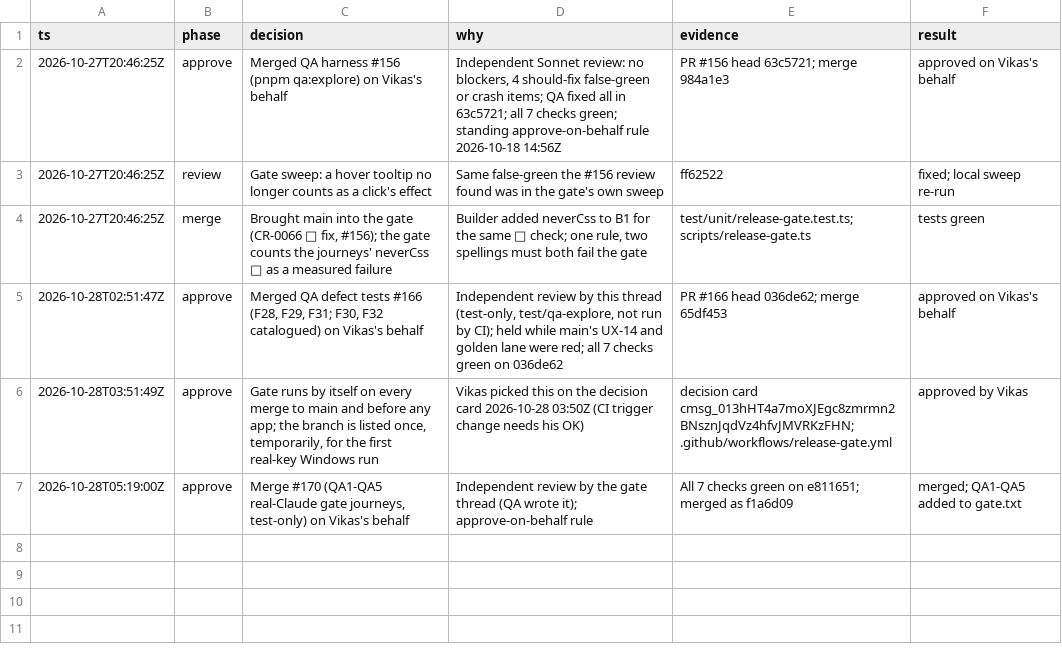
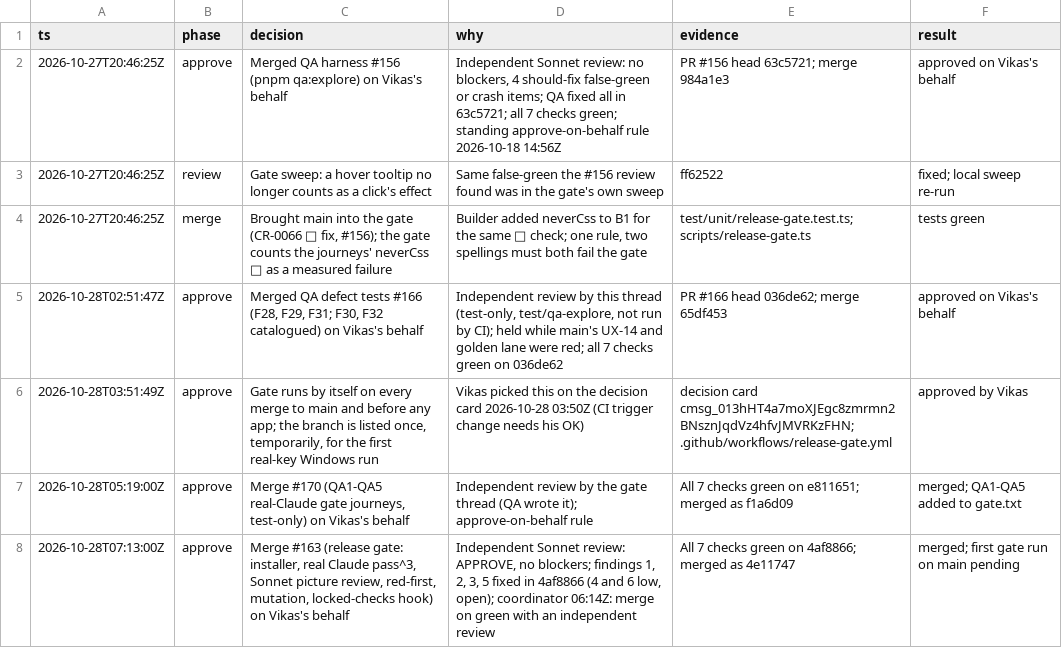
Before and after one commit to vikas53953/foo-agent, a TSV file: docs/decisions/release-gate.tsv, drawn as a sheet.

```diff
--- a/docs/decisions/release-gate.tsv
+++ b/docs/decisions/release-gate.tsv
@@ -7 +7,2 @@ ts	phase	decision	why	evidence	result
 2026-10-28T05:19:00Z	approve	Merge #170 (QA1-QA5 real-Claude gate journeys, test-only) on Vikas's behalf	Independent review by the gate thread (QA wrote it); approve-on-behalf rule	All 7 checks green on e811651; merged as f1a6d09	merged; QA1-QA5 added to gate.txt
+2026-10-28T07:13:00Z	approve	Merge #163 (release gate: installer, real Claude pass^3, Sonnet picture review, red-first, mutation, locked-checks hook) on Vikas's behalf	Independent Sonnet review: APPROVE, no blockers; findings 1, 2, 3, 5 fixed in 4af8866 (4 and 6 low, open); coordinator 06:14Z: merge on green with an independent review	All 7 checks green on 4af8866; merged as 4e11747	merged; first gate run on main pending
```
Also changed, not shown: 1 other file.
